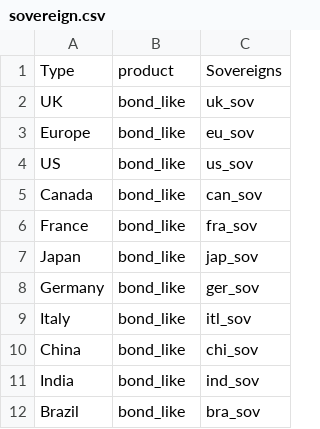
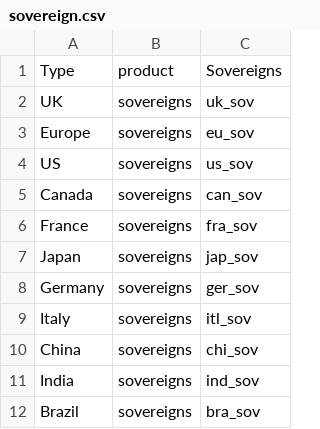
Before and after one commit to JohnAdders/climate_narrative, a CSV file: inst/exposure/sovereign.csv, drawn as a sheet.

```diff
--- a/inst/exposure/sovereign.csv
+++ b/inst/exposure/sovereign.csv
@@ -1,12 +1,12 @@
 Type,product,Sovereigns
-UK,bond_like,uk_sov
-Europe,bond_like,eu_sov
-US,bond_like,us_sov
-Canada,bond_like,can_sov
-France,bond_like,fra_sov
-Japan,bond_like,jap_sov
-Germany,bond_like,ger_sov
-Italy,bond_like,itl_sov
-China,bond_like,chi_sov
-India,bond_like,ind_sov
-Brazil,bond_like,bra_sov
+UK,sovereigns,uk_sov
+Europe,sovereigns,eu_sov
+US,sovereigns,us_sov
+Canada,sovereigns,can_sov
+France,sovereigns,fra_sov
+Japan,sovereigns,jap_sov
+Germany,sovereigns,ger_sov
+Italy,sovereigns,itl_sov
+China,sovereigns,chi_sov
+India,sovereigns,ind_sov
+Brazil,sovereigns,bra_sov
```
Also changed, not shown: inst/exposure/am_corporate.csv, inst/exposure/bank_corporate.csv, 17 other files.
